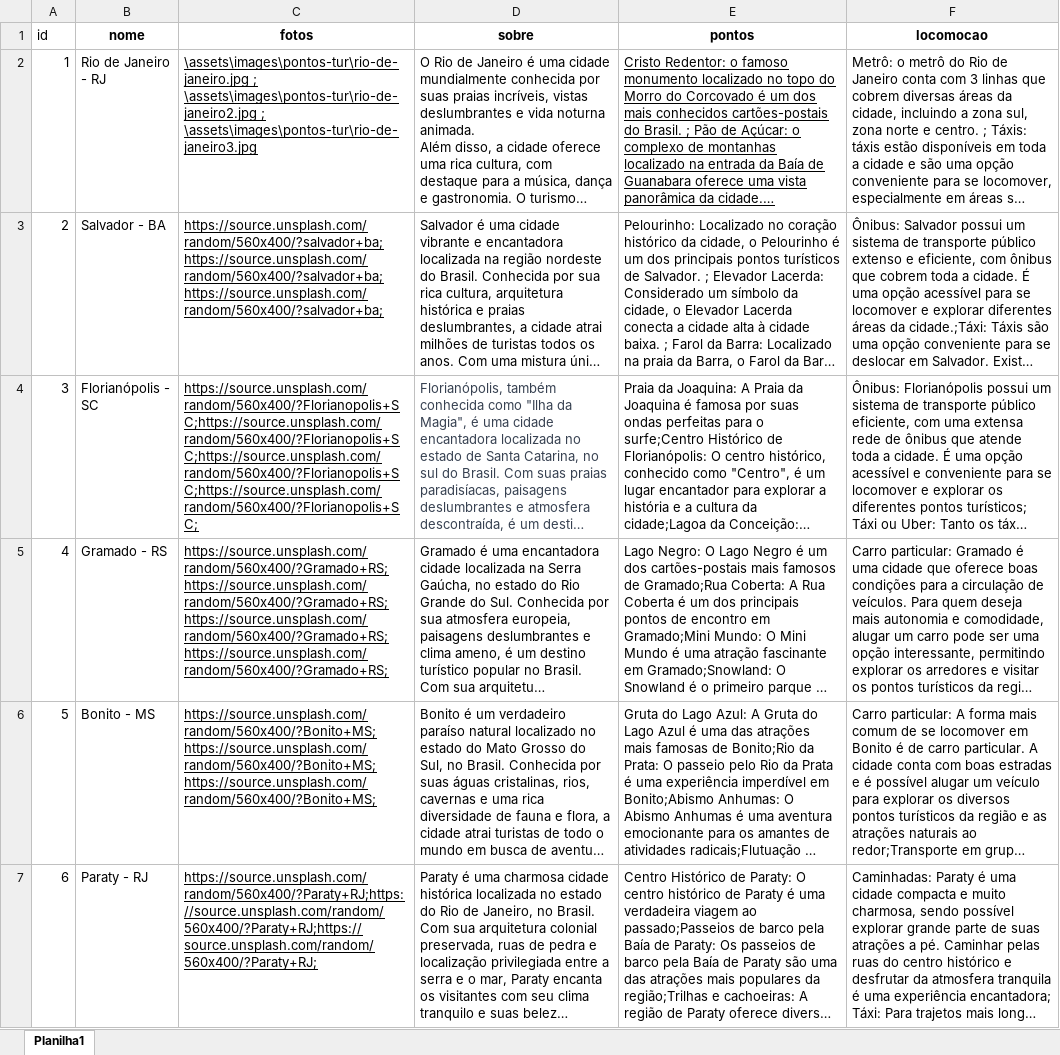
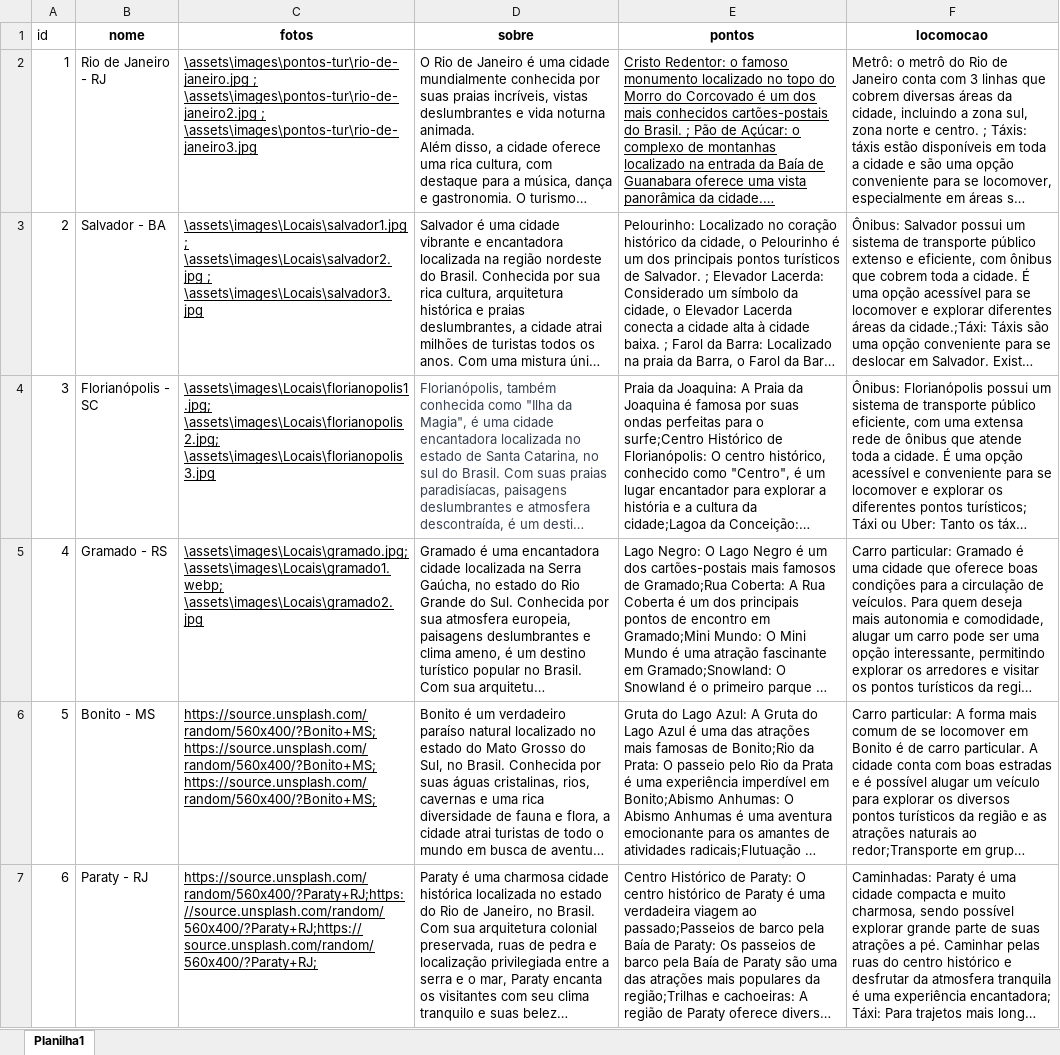
Before and after one commit to erickystn/Website_Turismo_Proz_1, an Excel workbook: assets/xlsx/locais.xlsx, sheet Planilha1, drawn as a sheet; only a part is shown; long unchanged cells end in …; values as stored, in another font and other column widths than the file's, no borders; ↵ is a line break in a cell; the diff names each change by its address in the sheet, - before the commit and + after, or states it on an @@ line.

```diff
--- a/assets/xlsx/locais.xlsx (sheet Planilha1)
+++ b/assets/xlsx/locais.xlsx (sheet Planilha1)
-C3 (fotos): https://source.unsplash.com/random/560x400/?salvador+ba;https://source.unsplash.com/random/560x400/?salvador+ba;https://source.unsplash.com/random/560x400/?salvador+ba;
+C3 (fotos): \assets\images\Locais\salvador1.jpg ; ↵ \assets\images\Locais\salvador2.jpg ; \assets\images\Locais\salvador3.jpg
-C4 (fotos): https://source.unsplash.com/random/560x400/?Florianopolis+SC;https://source.unsplash.com/random/560x400/?Florianopolis+SC;https://source.unsplash.com/random/560x400/?Florianopolis+SC;https://source.unsplash.com/random/560x400/?Florianopolis+SC;
+C4 (fotos): \assets\images\Locais\florianopolis1.jpg; ↵ \assets\images\Locais\florianopolis2.jpg; ↵ \assets\images\Locais\florianopolis3.jpg
-C5 (fotos): https://source.unsplash.com/random/560x400/?Gramado+RS;https://source.unsplash.com/random/560x400/?Gramado+RS;https://source.unsplash.com/random/560x400/?Gramado+RS;https://source.unsplash.com/random/560x400/?Gramado+RS;
+C5 (fotos): \assets\images\Locais\gramado.jpg; ↵ \assets\images\Locais\gramado1.webp; ↵ \assets\images\Locais\gramado2.jpg
```
Also changed, not shown: 24 other files.
